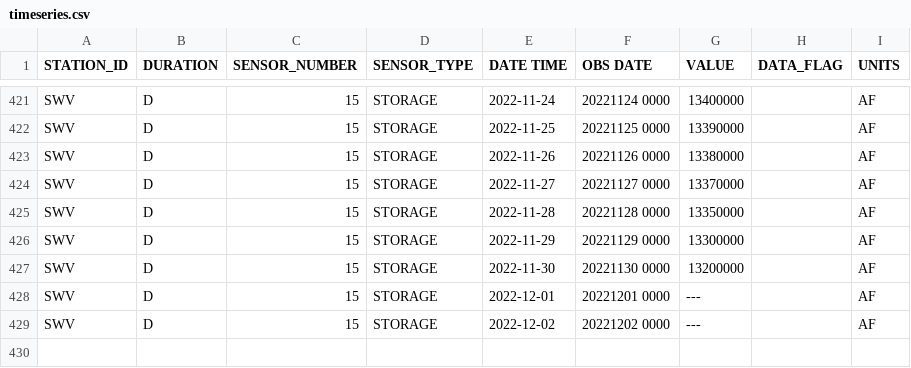
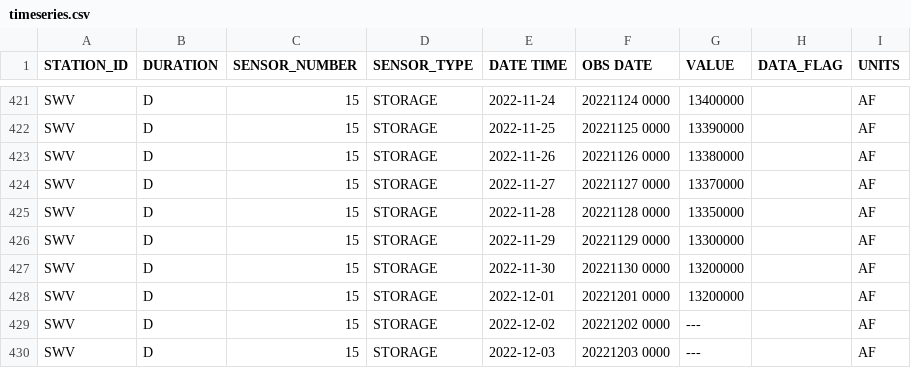
Before and after one commit to datadesk/california-drought-scrapers, a CSV file: data/raw/reservoirs/statewide/timeseries.csv, drawn as a sheet; only a part is shown, gaps mark what is left out.

```diff
--- a/data/raw/reservoirs/statewide/timeseries.csv
+++ b/data/raw/reservoirs/statewide/timeseries.csv
@@ -427,3 +427,4 @@ SWV,D,15,STORAGE,2022-11-29,20221129 0000,13300000, ,AF
 SWV,D,15,STORAGE,2022-11-30,20221130 0000,13200000, ,AF
-SWV,D,15,STORAGE,2022-12-01,20221201 0000,---, ,AF
+SWV,D,15,STORAGE,2022-12-01,20221201 0000,13200000, ,AF
 SWV,D,15,STORAGE,2022-12-02,20221202 0000,---, ,AF
+SWV,D,15,STORAGE,2022-12-03,20221203 0000,---, ,AF
```
Also changed, not shown: data/processed/reservoirs/colorado-river-reservoirs-latest.csv, data/processed/reservoirs/reservoirs-latest.csv, 3 other files.
